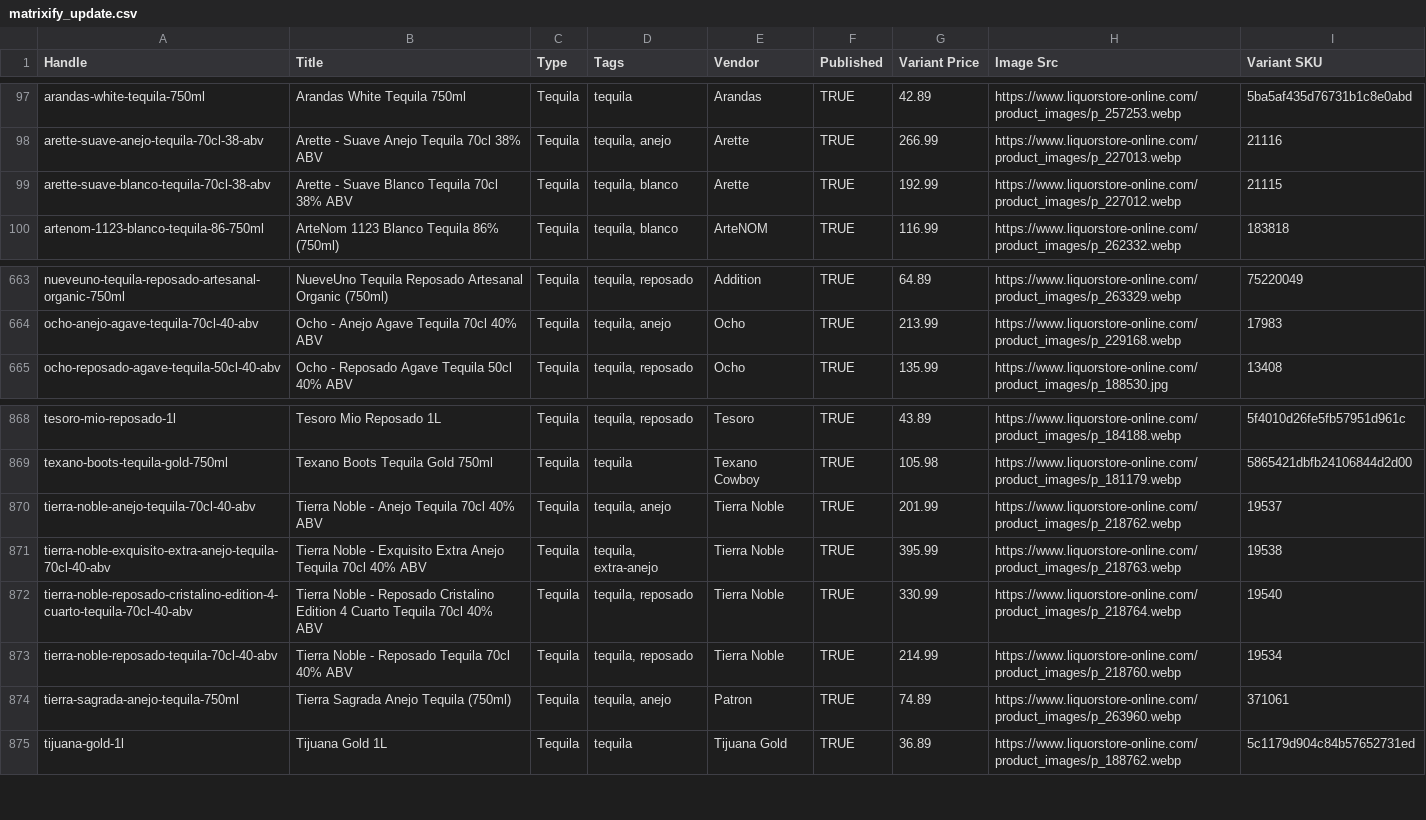
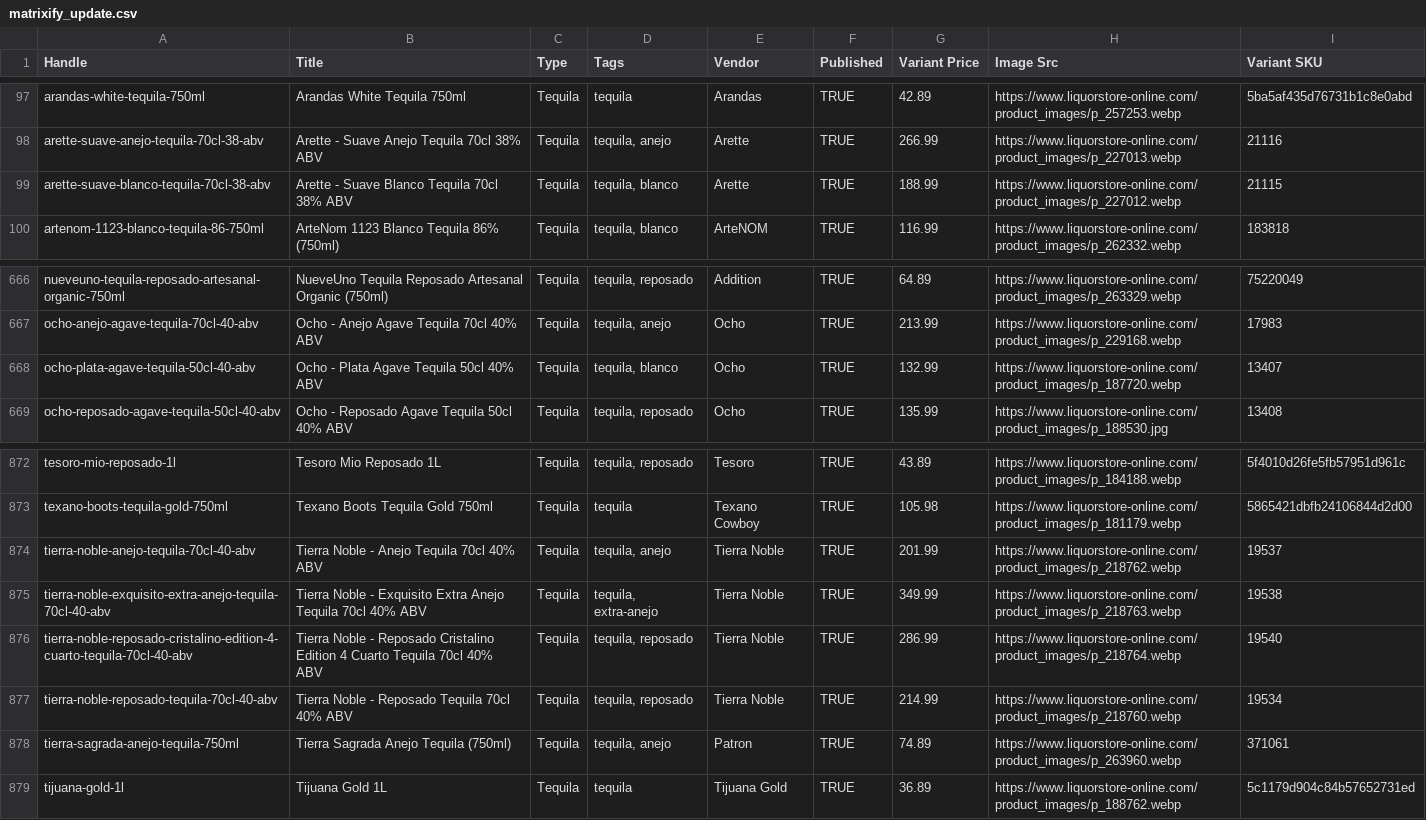
Before and after one commit to Njawnson/tequila-shopify-sync, a CSV file: output/matrixify_update.csv, drawn as a sheet; only a part is shown, gaps mark what is left out; the diff covers the shown part only.

```diff
--- a/output/matrixify_update.csv
+++ b/output/matrixify_update.csv
@@ -98,3 +98,3 @@ arandas-white-tequila-750ml,Arandas White Tequila 750ml,Tequila,tequila,Arandas,
 arette-suave-anejo-tequila-70cl-38-abv,Arette - Suave Anejo Tequila 70cl 38% ABV,Tequila,"tequila, anejo",Arette,TRUE,266.99,https://www.liquorstore-online.com/product_images/p_227013.webp,21116
-arette-suave-blanco-tequila-70cl-38-abv,Arette - Suave Blanco Tequila 70cl 38% ABV,Tequila,"tequila, blanco",Arette,TRUE,192.99,https://www.liquorstore-online.com/product_images/p_227012.webp,21115
+arette-suave-blanco-tequila-70cl-38-abv,Arette - Suave Blanco Tequila 70cl 38% ABV,Tequila,"tequila, blanco",Arette,TRUE,188.99,https://www.liquorstore-online.com/product_images/p_227012.webp,21115
 artenom-1123-blanco-tequila-86-750ml,ArteNom 1123 Blanco Tequila 86% (750ml),Tequila,"tequila, blanco",ArteNOM,TRUE,116.99,https://www.liquorstore-online.com/product_images/p_262332.webp,183818
@@ -664,2 +667,3 @@ nueveuno-tequila-reposado-artesanal-organic-750ml,NueveUno Tequila Reposado Arte
 ocho-anejo-agave-tequila-70cl-40-abv,Ocho - Anejo Agave Tequila 70cl 40% ABV,Tequila,"tequila, anejo",Ocho,TRUE,213.99,https://www.liquorstore-online.com/product_images/p_229168.webp,17983
+ocho-plata-agave-tequila-50cl-40-abv,Ocho - Plata Agave Tequila 50cl 40% ABV,Tequila,"tequila, blanco",Ocho,TRUE,132.99,https://www.liquorstore-online.com/product_images/p_187720.webp,13407
 ocho-reposado-agave-tequila-50cl-40-abv,Ocho - Reposado Agave Tequila 50cl 40% ABV,Tequila,"tequila, reposado",Ocho,TRUE,135.99,https://www.liquorstore-online.com/product_images/p_188530.jpg,13408
@@ -870,4 +874,4 @@ texano-boots-tequila-gold-750ml,Texano Boots Tequila Gold 750ml,Tequila,tequila,
 tierra-noble-anejo-tequila-70cl-40-abv,Tierra Noble - Anejo Tequila 70cl 40% ABV,Tequila,"tequila, anejo",Tierra Noble,TRUE,201.99,https://www.liquorstore-online.com/product_images/p_218762.webp,19537
-tierra-noble-exquisito-extra-anejo-tequila-70cl-40-abv,Tierra Noble - Exquisito Extra Anejo Tequila 70cl 40% ABV,Tequila,"tequila, extra-anejo",Tierra Noble,TRUE,395.99,https://www.liquorstore-online.com/product_images/p_218763.webp,19538
-tierra-noble-reposado-cristalino-edition-4-cuarto-tequila-70cl-40-abv,Tierra Noble - Reposado Cristalino Edition 4 Cuarto Tequila 70cl 40% ABV,Tequila,"tequila, reposado",Tierra Noble,TRUE,330.99,https://www.liquorstore-online.com/product_images/p_218764.webp,19540
+tierra-noble-exquisito-extra-anejo-tequila-70cl-40-abv,Tierra Noble - Exquisito Extra Anejo Tequila 70cl 40% ABV,Tequila,"tequila, extra-anejo",Tierra Noble,TRUE,349.99,https://www.liquorstore-online.com/product_images/p_218763.webp,19538
+tierra-noble-reposado-cristalino-edition-4-cuarto-tequila-70cl-40-abv,Tierra Noble - Reposado Cristalino Edition 4 Cuarto Tequila 70cl 40% ABV,Tequila,"tequila, reposado",Tierra Noble,TRUE,286.99,https://www.liquorstore-online.com/product_images/p_218764.webp,19540
 tierra-noble-reposado-tequila-70cl-40-abv,Tierra Noble - Reposado Tequila 70cl 40% ABV,Tequila,"tequila, reposado",Tierra Noble,TRUE,214.99,https://www.liquorstore-online.com/product_images/p_218760.webp,19534
```
Also changed, not shown: 5 added rows and 2 removed rows elsewhere in this file.
